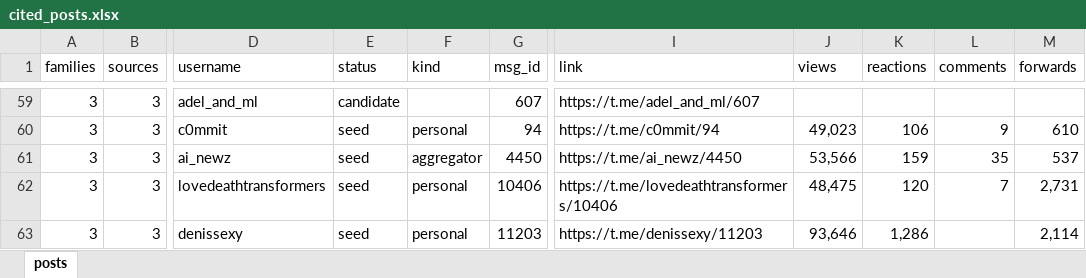
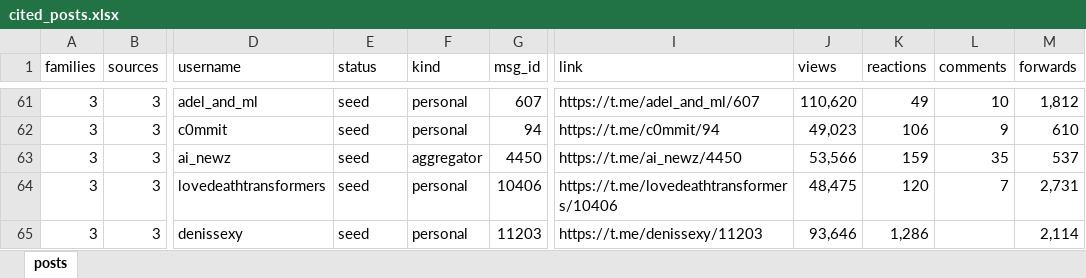
Before and after one commit to vyhuholl/it-media-graph, an Excel workbook: data/cited_posts.xlsx, sheet posts, drawn as a sheet; only a part is shown, gaps mark what is left out; values as stored, in another font and other column widths than the file's, no borders; charts and pictures not drawn; addresses are those after the commit; the diff covers the shown part only; the diff names each change by its address in the sheet, - before the commit and + after, or states it on an @@ line.

```diff
--- a/data/cited_posts.xlsx (sheet posts)
+++ b/data/cited_posts.xlsx (sheet posts)
-E61 (status): candidate
+E61 (status): seed
-F61 (kind): (empty)
+F61 (kind): personal
-J61 (views): (empty)
+J61 (views): 110,620
-K61 (reactions): (empty)
+K61 (reactions): 49
-L61 (comments): (empty)
+L61 (comments): 10
-M61 (forwards): (empty)
+M61 (forwards): 1,812
```
Also changed, not shown: 15 added rows, 10 removed rows and 135 edited cells elsewhere in this sheet, charts or pictures, data/channel_scorecard.xlsx, 1 other file.
